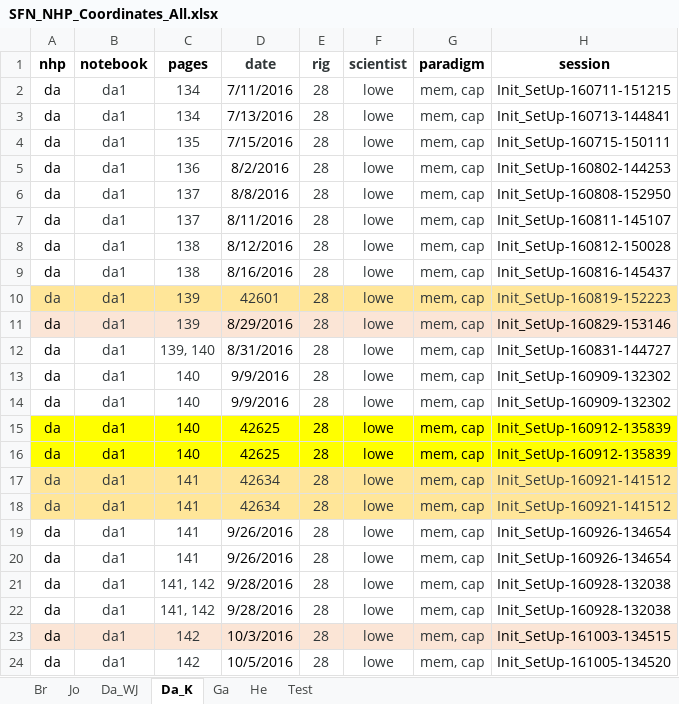
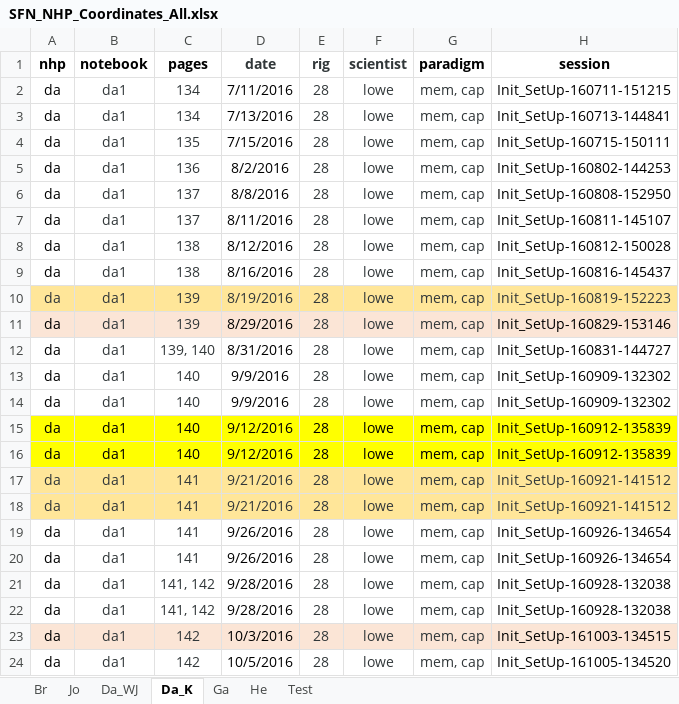
Before and after one commit to chenchals/schallab-spatial, an Excel workbook: config/SFN_NHP_Coordinates_All.xlsx, sheet Da_K, drawn as a sheet; only a part is shown; values as stored, in another font and other column widths than the file's, no borders; the diff names each change by its address in the sheet, - before the commit and + after, or states it on an @@ line.

Commit message:
Updated for dates

```diff
--- a/config/SFN_NHP_Coordinates_All.xlsx (sheet Da_K)
+++ b/config/SFN_NHP_Coordinates_All.xlsx (sheet Da_K)
-D10 (date): 42601
+D10 (date): 8/19/2016
-D15:D16 (date): 42625
+D15:D16 (date): 9/12/2016
-D17:D18 (date): 42634
+D17:D18 (date): 9/21/2016
```
Also changed, not shown: 4 other files.
